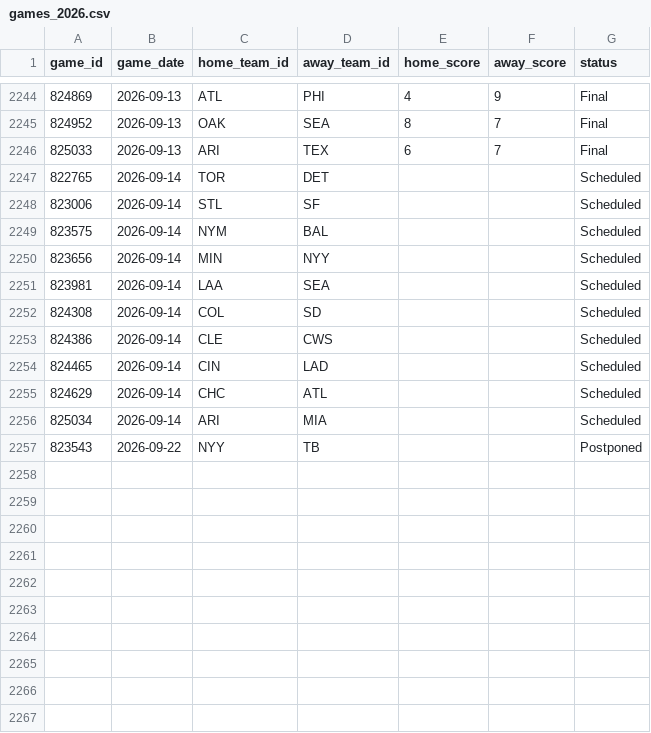
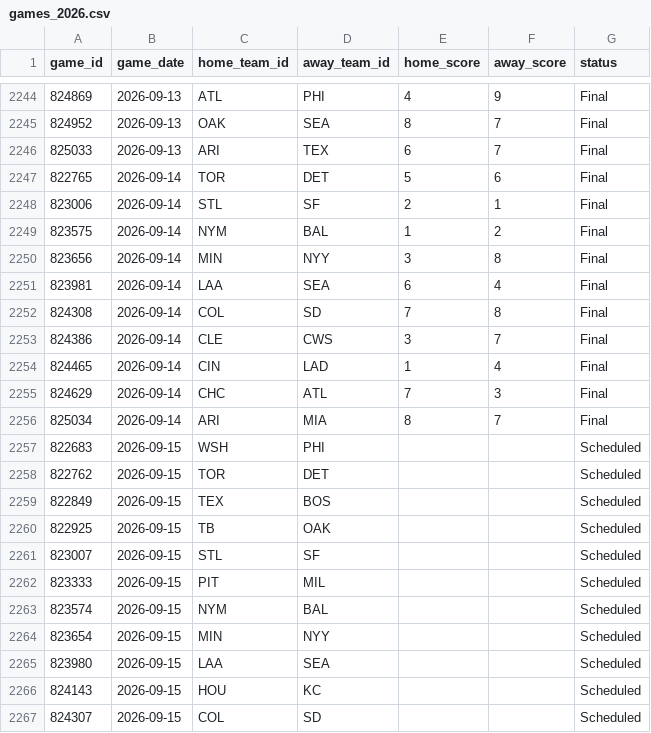
Before and after one commit to gigadon/Thats-Baseball, a CSV file: data/games_2026.csv, drawn as a sheet; only a part is shown, gaps mark what is left out; the shorter side is filled out with more unchanged rows; the diff covers the shown part only.

```diff
--- a/data/games_2026.csv
+++ b/data/games_2026.csv
@@ -2246,11 +2246,22 @@ game_id,game_date,home_team_id,away_team_id,home_score,away_score,status
 825033,2026-09-13,ARI,TEX,6,7,Final
-822765,2026-09-14,TOR,DET,,,Scheduled
-823006,2026-09-14,STL,SF,,,Scheduled
-823575,2026-09-14,NYM,BAL,,,Scheduled
-823656,2026-09-14,MIN,NYY,,,Scheduled
-823981,2026-09-14,LAA,SEA,,,Scheduled
-824308,2026-09-14,COL,SD,,,Scheduled
-824386,2026-09-14,CLE,CWS,,,Scheduled
-824465,2026-09-14,CIN,LAD,,,Scheduled
-824629,2026-09-14,CHC,ATL,,,Scheduled
-825034,2026-09-14,ARI,MIA,,,Scheduled
+822765,2026-09-14,TOR,DET,5,6,Final
+823006,2026-09-14,STL,SF,2,1,Final
+823575,2026-09-14,NYM,BAL,1,2,Final
+823656,2026-09-14,MIN,NYY,3,8,Final
+823981,2026-09-14,LAA,SEA,6,4,Final
+824308,2026-09-14,COL,SD,7,8,Final
+824386,2026-09-14,CLE,CWS,3,7,Final
+824465,2026-09-14,CIN,LAD,1,4,Final
+824629,2026-09-14,CHC,ATL,7,3,Final
+825034,2026-09-14,ARI,MIA,8,7,Final
+822683,2026-09-15,WSH,PHI,,,Scheduled
+822762,2026-09-15,TOR,DET,,,Scheduled
+822849,2026-09-15,TEX,BOS,,,Scheduled
+822925,2026-09-15,TB,OAK,,,Scheduled
+823007,2026-09-15,STL,SF,,,Scheduled
+823333,2026-09-15,PIT,MIL,,,Scheduled
+823574,2026-09-15,NYM,BAL,,,Scheduled
+823654,2026-09-15,MIN,NYY,,,Scheduled
+823980,2026-09-15,LAA,SEA,,,Scheduled
+824143,2026-09-15,HOU,KC,,,Scheduled
+824307,2026-09-15,COL,SD,,,Scheduled
```
Also changed, not shown: 4 added rows elsewhere in this file, data/odds_history.csv, 7 other files.
